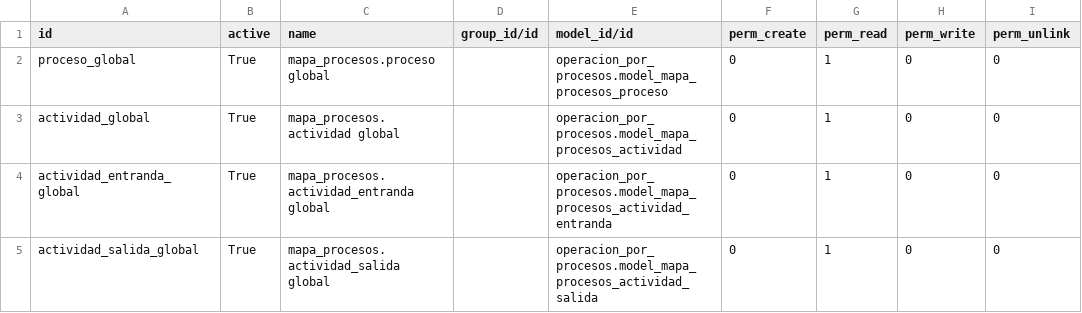
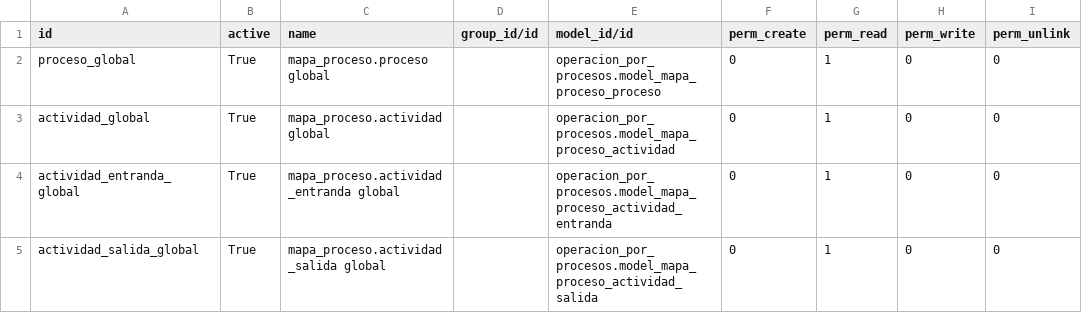
Before and after one commit to jjvargass/mspi-software, a CSV file: src/operacion_por_procesos/security/ir.model.access.csv, drawn as a sheet.

```diff
--- a/src/operacion_por_procesos/security/ir.model.access.csv
+++ b/src/operacion_por_procesos/security/ir.model.access.csv
@@ -1,5 +1,5 @@
 id,active,name,group_id/id,model_id/id,perm_create,perm_read,perm_write,perm_unlink
-proceso_global,True,"mapa_procesos.proceso global",,operacion_por_procesos.model_mapa_procesos_proceso,0,1,0,0
-actividad_global,True,"mapa_procesos.actividad global",,operacion_por_procesos.model_mapa_procesos_actividad,0,1,0,0
-actividad_entranda_global,True,"mapa_procesos.actividad_entranda global",,operacion_por_procesos.model_mapa_procesos_actividad_entranda,0,1,0,0
-actividad_salida_global,True,"mapa_procesos.actividad_salida global",,operacion_por_procesos.model_mapa_procesos_actividad_salida,0,1,0,0
+proceso_global,True,"mapa_proceso.proceso global",,operacion_por_procesos.model_mapa_proceso_proceso,0,1,0,0
+actividad_global,True,"mapa_proceso.actividad global",,operacion_por_procesos.model_mapa_proceso_actividad,0,1,0,0
+actividad_entranda_global,True,"mapa_proceso.actividad_entranda global",,operacion_por_procesos.model_mapa_proceso_actividad_entranda,0,1,0,0
+actividad_salida_global,True,"mapa_proceso.actividad_salida global",,operacion_por_procesos.model_mapa_proceso_actividad_salida,0,1,0,0
```
Also changed, not shown: 12 other files.
